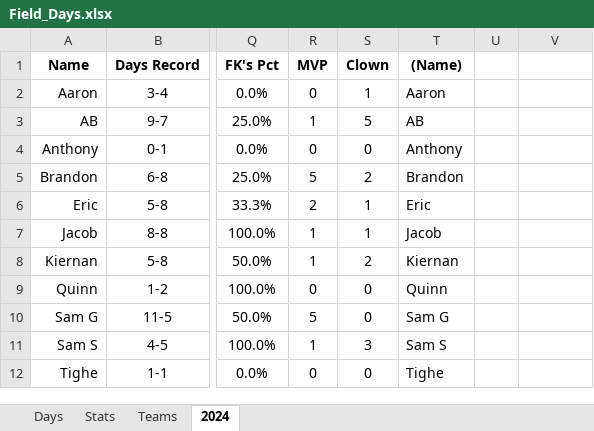
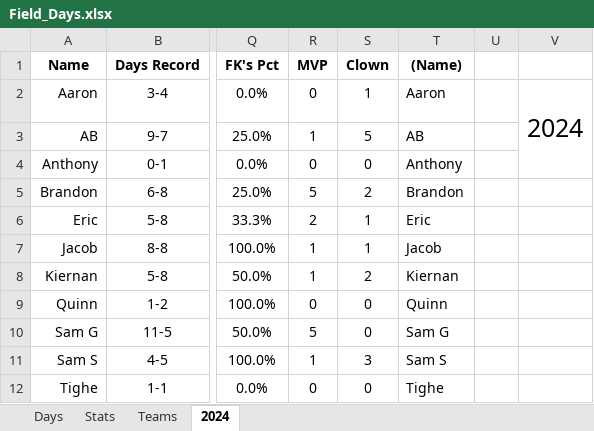
Before and after one commit to jmsellitti1/Field-Days, an Excel workbook: Field_Days.xlsx, sheet 2024, drawn as a sheet; only a part is shown, gaps mark what is left out; values as stored, in another font and other column widths than the file's, no borders; charts and pictures and conditional formats not drawn; the diff names each change by its address in the sheet, - before the commit and + after, or states it on an @@ line.

```diff
--- a/Field_Days.xlsx (sheet 2024)
+++ b/Field_Days.xlsx (sheet 2024)
-V2: (empty)
+V2: 2024
+V2:V4 merged
```
Also changed, not shown: sheet Stats, sheet Teams, sheet Days, charts or pictures.
